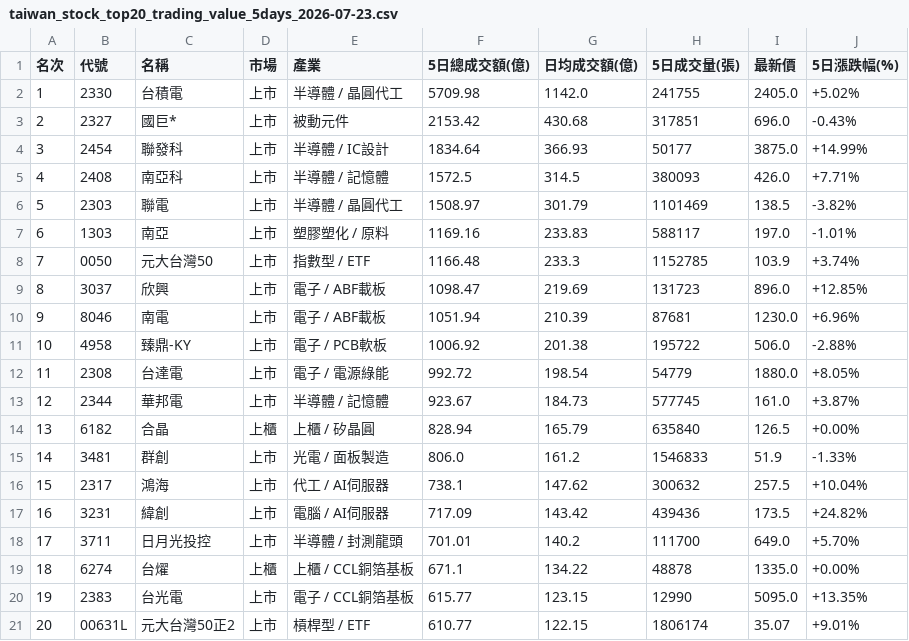
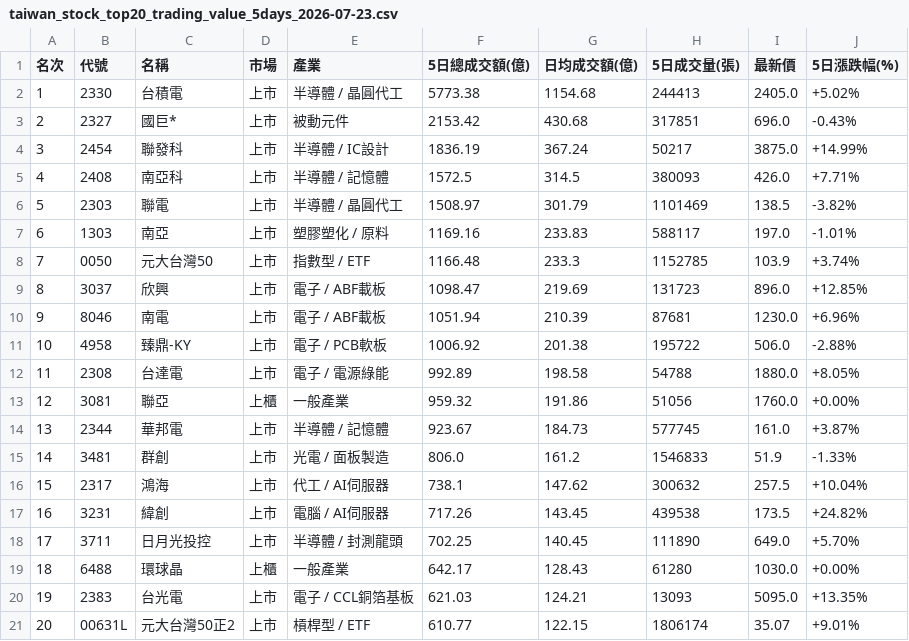
Before and after one commit to jain-ze/tw_stock, a CSV file: taiwan_stock_top20_trading_value_5days_2026-07-23.csv, drawn as a sheet.

Commit message:
Auto update TW Stock analysis reports & cards: 2026-07-24

```diff
--- a/taiwan_stock_top20_trading_value_5days_2026-07-23.csv
+++ b/taiwan_stock_top20_trading_value_5days_2026-07-23.csv
@@ -1,5 +1,5 @@
 名次,代號,名稱,市場,產業,5日總成交額(億),日均成交額(億),5日成交量(張),最新價,5日漲跌幅(%)
-1,2330,台積電,上市,半導體 / 晶圓代工,5709.98,1142.0,241755,2405.0,+5.02%
+1,2330,台積電,上市,半導體 / 晶圓代工,5773.38,1154.68,244413,2405.0,+5.02%
 2,2327,國巨*,上市,被動元件,2153.42,430.68,317851,696.0,-0.43%
-3,2454,聯發科,上市,半導體 / IC設計,1834.64,366.93,50177,3875.0,+14.99%
+3,2454,聯發科,上市,半導體 / IC設計,1836.19,367.24,50217,3875.0,+14.99%
 4,2408,南亞科,上市,半導體 / 記憶體,1572.5,314.5,380093,426.0,+7.71%
@@ -11,11 +11,11 @@
 10,4958,臻鼎-KY,上市,電子 / PCB軟板,1006.92,201.38,195722,506.0,-2.88%
-11,2308,台達電,上市,電子 / 電源綠能,992.72,198.54,54779,1880.0,+8.05%
-12,2344,華邦電,上市,半導體 / 記憶體,923.67,184.73,577745,161.0,+3.87%
-13,6182,合晶,上櫃,上櫃 / 矽晶圓,828.94,165.79,635840,126.5,+0.00%
+11,2308,台達電,上市,電子 / 電源綠能,992.89,198.58,54788,1880.0,+8.05%
+12,3081,聯亞,上櫃,一般產業,959.32,191.86,51056,1760.0,+0.00%
+13,2344,華邦電,上市,半導體 / 記憶體,923.67,184.73,577745,161.0,+3.87%
 14,3481,群創,上市,光電 / 面板製造,806.0,161.2,1546833,51.9,-1.33%
 15,2317,鴻海,上市,代工 / AI伺服器,738.1,147.62,300632,257.5,+10.04%
-16,3231,緯創,上市,電腦 / AI伺服器,717.09,143.42,439436,173.5,+24.82%
-17,3711,日月光投控,上市,半導體 / 封測龍頭,701.01,140.2,111700,649.0,+5.70%
-18,6274,台燿,上櫃,上櫃 / CCL銅箔基板,671.1,134.22,48878,1335.0,+0.00%
-19,2383,台光電,上市,電子 / CCL銅箔基板,615.77,123.15,12990,5095.0,+13.35%
+16,3231,緯創,上市,電腦 / AI伺服器,717.26,143.45,439538,173.5,+24.82%
+17,3711,日月光投控,上市,半導體 / 封測龍頭,702.25,140.45,111890,649.0,+5.70%
+18,6488,環球晶,上櫃,一般產業,642.17,128.43,61280,1030.0,+0.00%
+19,2383,台光電,上市,電子 / CCL銅箔基板,621.03,124.21,13093,5095.0,+13.35%
 20,00631L,元大台灣50正2,上市,槓桿型 / ETF,610.77,122.15,1806174,35.07,+9.01%
```
Also changed, not shown: 12 other files.
